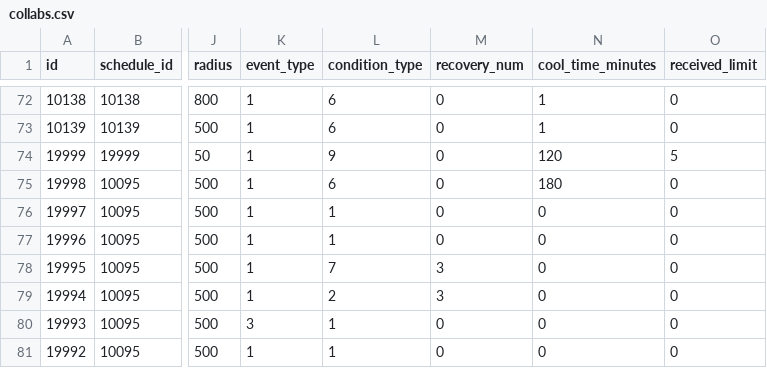
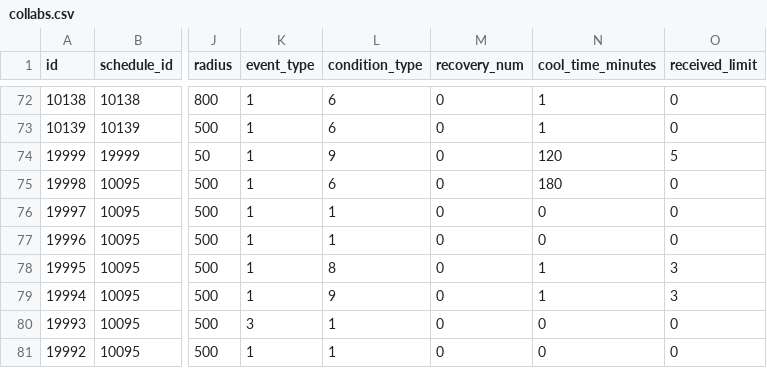
Before and after one commit to ketakeda/MTC-Plan, a CSV file: master/csv/collabs.csv, drawn as a sheet; only a part is shown, gaps mark what is left out; the diff names each change by its address in the sheet, - before the commit and + after, or states it on an @@ line.

Commit message:
【ハラ】クールタイムがあるけど3回取れるwifiコラボのテスト

```diff
--- a/master/csv/collabs.csv
+++ b/master/csv/collabs.csv
-L78 (condition_type): 7
+L78 (condition_type): 8
-M78:M79 (recovery_num): 3
+M78:M79 (recovery_num): 0
-N78:N79 (cool_time_minutes): 0
+N78:N79 (cool_time_minutes): 1
-O78:O79 (received_limit): 0
+O78:O79 (received_limit): 3
-L79 (condition_type): 2
+L79 (condition_type): 9
```
